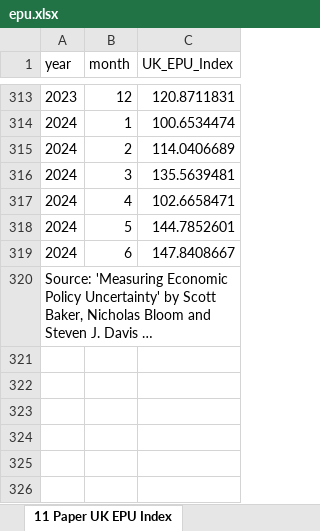
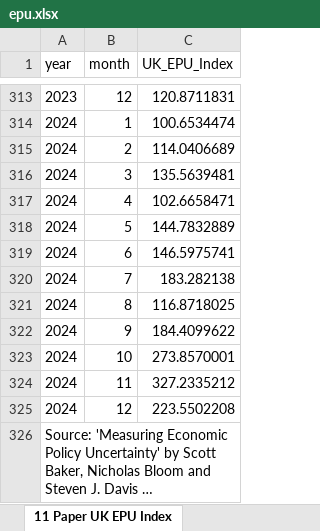
Before and after one commit to lancs-macro/api, an Excel workbook: data-raw/uk/epu.xlsx, sheet 11 Paper UK EPU Index, drawn as a sheet; only a part is shown, gaps mark what is left out; long unchanged cells end in …; values as stored, in another font and other column widths than the file's, no borders; the diff names each change by its address in the sheet, - before the commit and + after, or states it on an @@ line.

```diff
--- a/data-raw/uk/epu.xlsx (sheet 11 Paper UK EPU Index)
+++ b/data-raw/uk/epu.xlsx (sheet 11 Paper UK EPU Index)
-C318 (UK_EPU_Index): 144.7852601
+C318 (UK_EPU_Index): 144.7832889
-C319 (UK_EPU_Index): 147.8408667
+C319 (UK_EPU_Index): 146.5975741
+row 320: 2024 | 7 | 183.282138
+row 321: 2024 | 8 | 116.8718025
+row 322: 2024 | 9 | 184.4099622
+row 323: 2024 | 10 | 273.8570001
+row 324: 2024 | 11 | 327.2335212
+row 325: 2024 | 12 | 223.5502208
```
Also changed, not shown: 23 other files.
